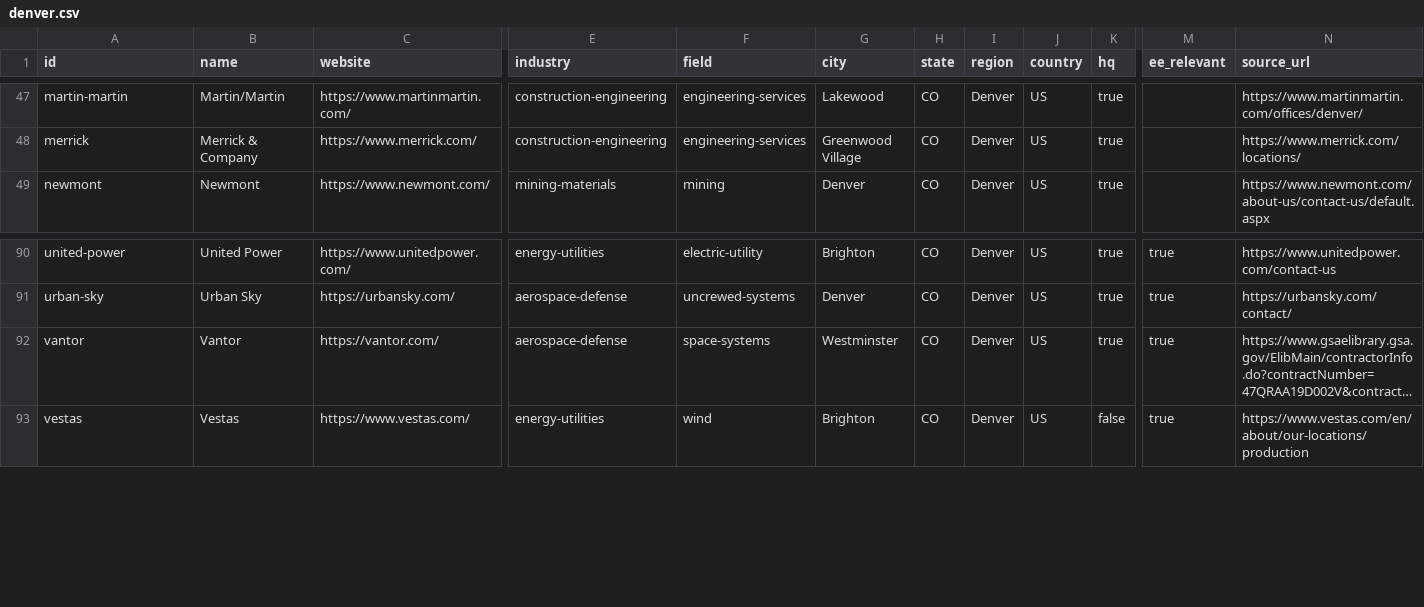
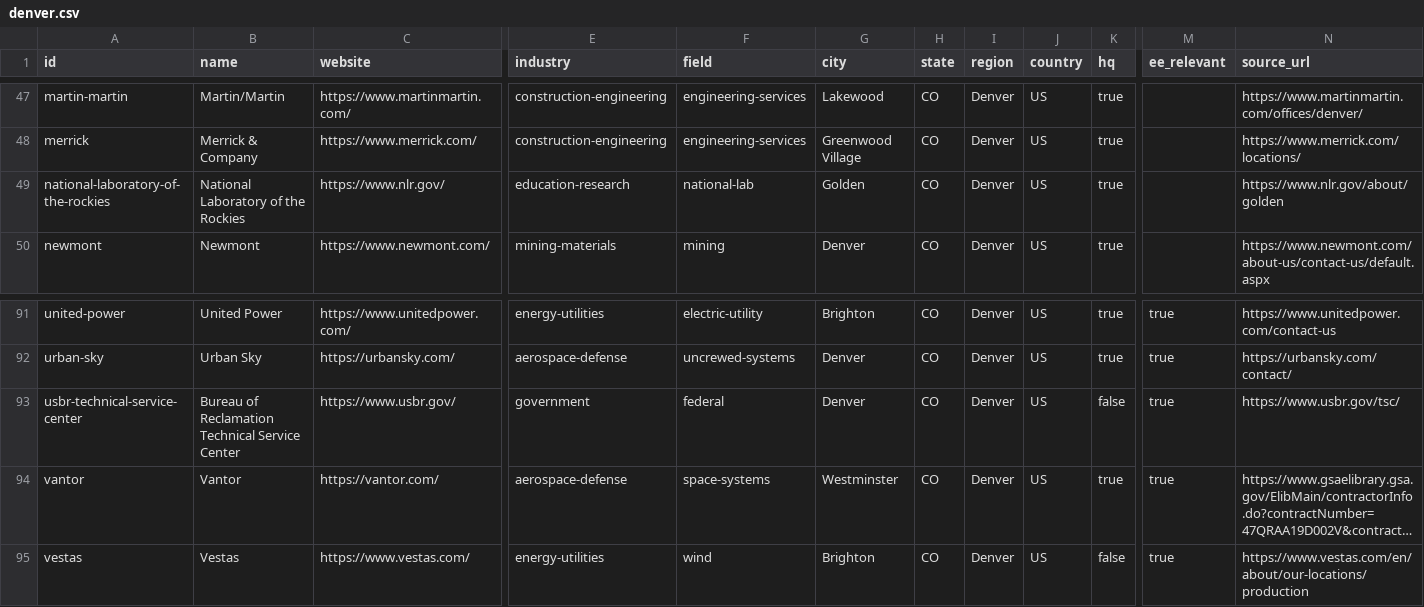
Before and after one commit to edwardasilva/company-lists, a CSV file: data/us/co/denver.csv, drawn as a sheet; only a part is shown, gaps mark what is left out; long unchanged cells end in …; rows hold the shown columns only; the diff names each change by its address in the sheet, - before the commit and + after, or states it on an @@ line.

```diff
--- a/data/us/co/denver.csv
+++ b/data/us/co/denver.csv
+row 49: national-laboratory-of-the-rockies | National Laboratory of the Rockies | https://www.nlr.gov/ | education-research | national-lab | Golden | CO | Denver | US | true |  | https://www.nlr.gov/about/golden
+row 93: usbr-technical-service-center | Bureau of Reclamation Technical Service Center | https://www.usbr.gov/ | government | federal | Denver | CO | Denver | US | false | true | https://www.usbr.gov/tsc/
```
Also changed, not shown: data/us/co/boulder.csv.
